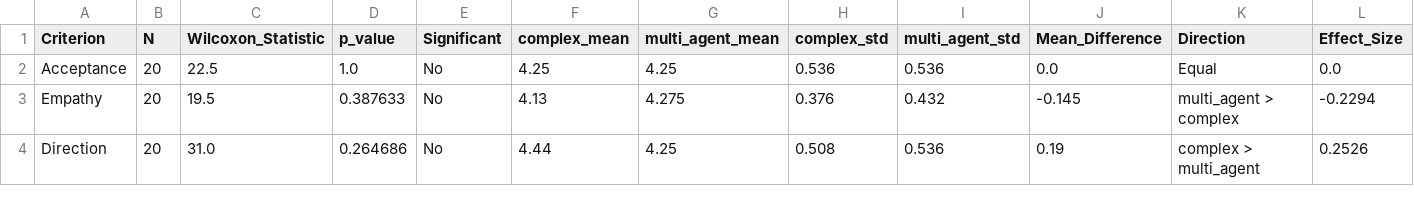
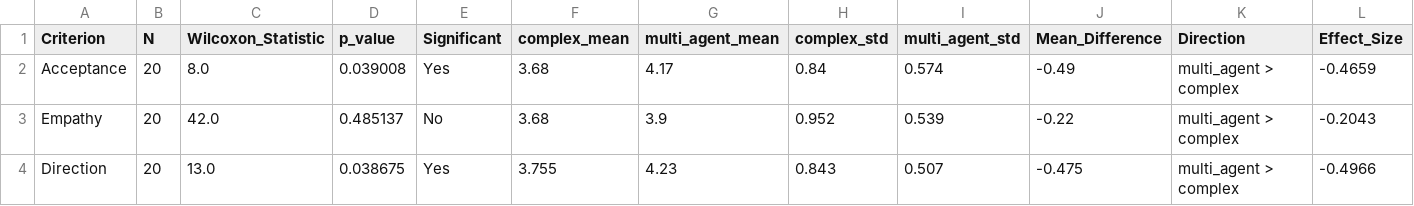
Before and after one commit to amin-kamaleddin/Psychotherapy-Agent, a CSV file: Eval/csv/wilcoxon_test_complex_vs_multi_agent.csv, drawn as a sheet; only a part is shown; the diff covers the shown part only.

```diff
--- a/Eval/csv/wilcoxon_test_complex_vs_multi_agent.csv
+++ b/Eval/csv/wilcoxon_test_complex_vs_multi_agent.csv
@@ -1,4 +1,4 @@
 Criterion,N,Wilcoxon_Statistic,p_value,Significant,complex_mean,multi_agent_mean,complex_std,multi_agent_std,Mean_Difference,Direction,Effect_Size
-Acceptance,20,22.5,1.0,No,4.25,4.25,0.536,0.536,0.0,Equal,0.0
-Empathy,20,19.5,0.387633,No,4.13,4.275,0.376,0.432,-0.145,multi_agent > complex,-0.2294
-Direction,20,31.0,0.264686,No,4.44,4.25,0.508,0.536,0.19,complex > multi_agent,0.2526
+Acceptance,20,8.0,0.039008,Yes,3.68,4.17,0.84,0.574,-0.49,multi_agent > complex,-0.4659
+Empathy,20,42.0,0.485137,No,3.68,3.9,0.952,0.539,-0.22,multi_agent > complex,-0.2043
+Direction,20,13.0,0.038675,Yes,3.755,4.23,0.843,0.507,-0.475,multi_agent > complex,-0.4966
```
Also changed, not shown: 62 edited cells elsewhere in this file, Eval/csv/comparison_results.csv, Eval/csv/feedback_scores_by_criterion.csv, 22 other files.
